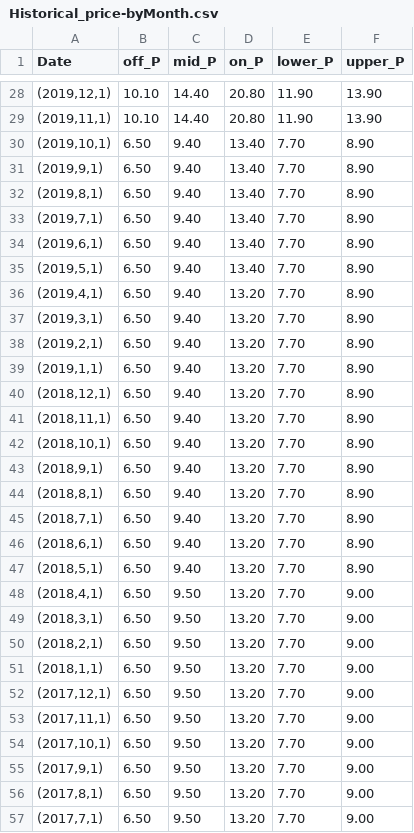
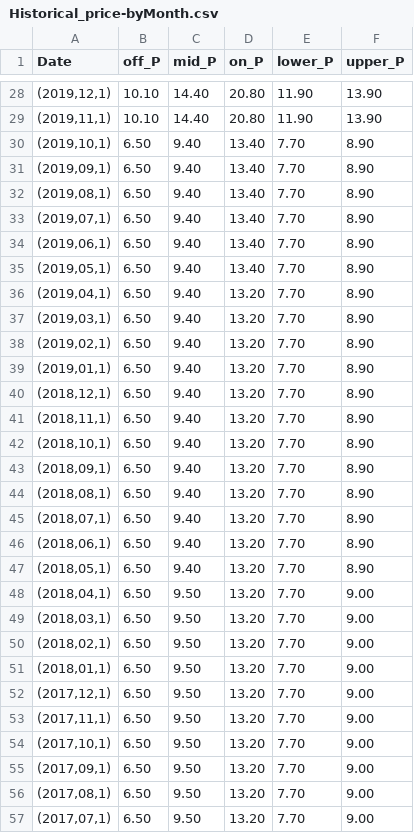
Before and after one commit to gaurav613/fydp_bess, a CSV file: Data/Historical_price-byMonth.csv, drawn as a sheet; only a part is shown, gaps mark what is left out; the diff covers the shown part only.

```diff
--- a/Data/Historical_price-byMonth.csv
+++ b/Data/Historical_price-byMonth.csv
@@ -30,11 +30,11 @@
 "(2019,10,1)",6.50,9.40,13.40,7.70,8.90
-"(2019,9,1)",6.50,9.40,13.40,7.70,8.90
-"(2019,8,1)",6.50,9.40,13.40,7.70,8.90
-"(2019,7,1)",6.50,9.40,13.40,7.70,8.90
-"(2019,6,1)",6.50,9.40,13.40,7.70,8.90
-"(2019,5,1)",6.50,9.40,13.40,7.70,8.90
-"(2019,4,1)",6.50,9.40,13.20,7.70,8.90
-"(2019,3,1)",6.50,9.40,13.20,7.70,8.90
-"(2019,2,1)",6.50,9.40,13.20,7.70,8.90
-"(2019,1,1)",6.50,9.40,13.20,7.70,8.90
+"(2019,09,1)",6.50,9.40,13.40,7.70,8.90
+"(2019,08,1)",6.50,9.40,13.40,7.70,8.90
+"(2019,07,1)",6.50,9.40,13.40,7.70,8.90
+"(2019,06,1)",6.50,9.40,13.40,7.70,8.90
+"(2019,05,1)",6.50,9.40,13.40,7.70,8.90
+"(2019,04,1)",6.50,9.40,13.20,7.70,8.90
+"(2019,03,1)",6.50,9.40,13.20,7.70,8.90
+"(2019,02,1)",6.50,9.40,13.20,7.70,8.90
+"(2019,01,1)",6.50,9.40,13.20,7.70,8.90
 "(2018,12,1)",6.50,9.40,13.20,7.70,8.90
@@ -42,11 +42,11 @@
 "(2018,10,1)",6.50,9.40,13.20,7.70,8.90
-"(2018,9,1)",6.50,9.40,13.20,7.70,8.90
-"(2018,8,1)",6.50,9.40,13.20,7.70,8.90
-"(2018,7,1)",6.50,9.40,13.20,7.70,8.90
-"(2018,6,1)",6.50,9.40,13.20,7.70,8.90
-"(2018,5,1)",6.50,9.40,13.20,7.70,8.90
-"(2018,4,1)",6.50,9.50,13.20,7.70,9.00
-"(2018,3,1)",6.50,9.50,13.20,7.70,9.00
-"(2018,2,1)",6.50,9.50,13.20,7.70,9.00
-"(2018,1,1)",6.50,9.50,13.20,7.70,9.00
+"(2018,09,1)",6.50,9.40,13.20,7.70,8.90
+"(2018,08,1)",6.50,9.40,13.20,7.70,8.90
+"(2018,07,1)",6.50,9.40,13.20,7.70,8.90
+"(2018,06,1)",6.50,9.40,13.20,7.70,8.90
+"(2018,05,1)",6.50,9.40,13.20,7.70,8.90
+"(2018,04,1)",6.50,9.50,13.20,7.70,9.00
+"(2018,03,1)",6.50,9.50,13.20,7.70,9.00
+"(2018,02,1)",6.50,9.50,13.20,7.70,9.00
+"(2018,01,1)",6.50,9.50,13.20,7.70,9.00
 "(2017,12,1)",6.50,9.50,13.20,7.70,9.00
@@ -54,4 +54,4 @@
 "(2017,10,1)",6.50,9.50,13.20,7.70,9.00
-"(2017,9,1)",6.50,9.50,13.20,7.70,9.00
-"(2017,8,1)",6.50,9.50,13.20,7.70,9.00
-"(2017,7,1)",6.50,9.50,13.20,7.70,9.00
+"(2017,09,1)",6.50,9.50,13.20,7.70,9.00
+"(2017,08,1)",6.50,9.50,13.20,7.70,9.00
+"(2017,07,1)",6.50,9.50,13.20,7.70,9.00
```
Also changed, not shown: 44 edited cells elsewhere in this file.
